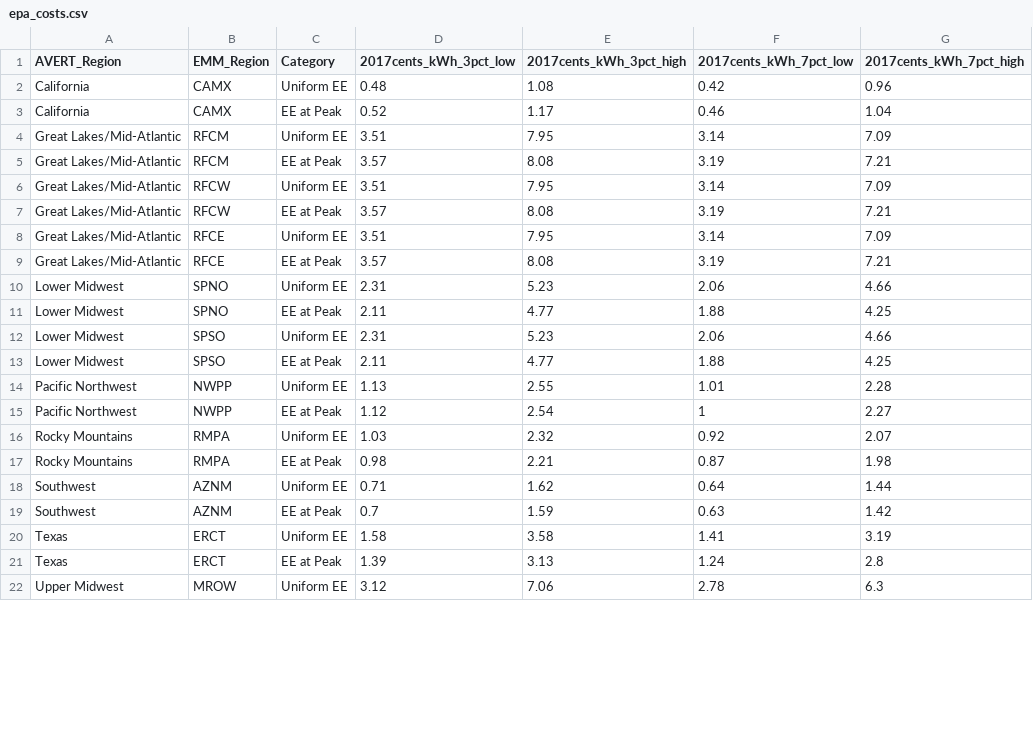
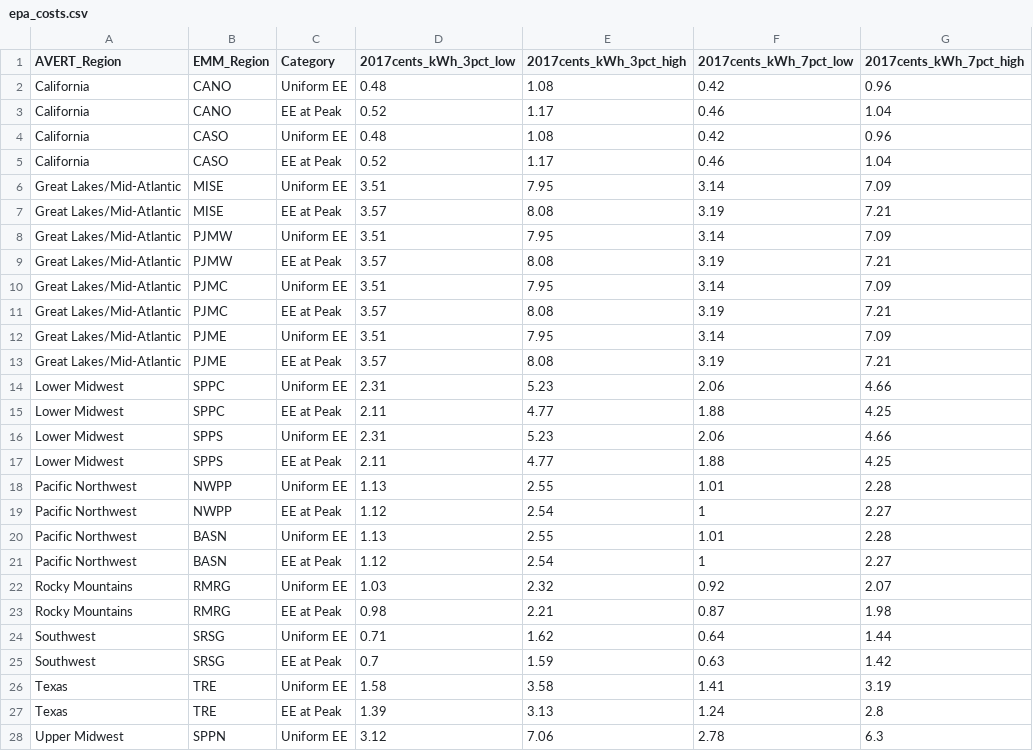
Before and after one commit to jmythms2/scout, a CSV file: supporting_data/convert_data/epa_costs.csv, drawn as a sheet; only a part is shown; the diff covers the shown part only.

```diff
--- a/supporting_data/convert_data/epa_costs.csv
+++ b/supporting_data/convert_data/epa_costs.csv
@@ -1,22 +1,28 @@
 AVERT_Region,EMM_Region,Category,2017cents_kWh_3pct_low,2017cents_kWh_3pct_high,2017cents_kWh_7pct_low,2017cents_kWh_7pct_high
-California,CAMX,Uniform EE,0.48,1.08,0.42,0.96
-California,CAMX,EE at Peak,0.52,1.17,0.46,1.04
-Great Lakes/Mid-Atlantic,RFCM,Uniform EE,3.51,7.95,3.14,7.09
-Great Lakes/Mid-Atlantic,RFCM,EE at Peak,3.57,8.08,3.19,7.21
-Great Lakes/Mid-Atlantic,RFCW,Uniform EE,3.51,7.95,3.14,7.09
-Great Lakes/Mid-Atlantic,RFCW,EE at Peak,3.57,8.08,3.19,7.21
-Great Lakes/Mid-Atlantic,RFCE,Uniform EE,3.51,7.95,3.14,7.09
-Great Lakes/Mid-Atlantic,RFCE,EE at Peak,3.57,8.08,3.19,7.21
-Lower Midwest,SPNO,Uniform EE,2.31,5.23,2.06,4.66
-Lower Midwest,SPNO,EE at Peak,2.11,4.77,1.88,4.25
-Lower Midwest,SPSO,Uniform EE,2.31,5.23,2.06,4.66
-Lower Midwest,SPSO,EE at Peak,2.11,4.77,1.88,4.25
+California,CANO,Uniform EE,0.48,1.08,0.42,0.96
+California,CANO,EE at Peak,0.52,1.17,0.46,1.04
+California,CASO,Uniform EE,0.48,1.08,0.42,0.96
+California,CASO,EE at Peak,0.52,1.17,0.46,1.04
+Great Lakes/Mid-Atlantic,MISE,Uniform EE,3.51,7.95,3.14,7.09
+Great Lakes/Mid-Atlantic,MISE,EE at Peak,3.57,8.08,3.19,7.21
+Great Lakes/Mid-Atlantic,PJMW,Uniform EE,3.51,7.95,3.14,7.09
+Great Lakes/Mid-Atlantic,PJMW,EE at Peak,3.57,8.08,3.19,7.21
+Great Lakes/Mid-Atlantic,PJMC,Uniform EE,3.51,7.95,3.14,7.09
+Great Lakes/Mid-Atlantic,PJMC,EE at Peak,3.57,8.08,3.19,7.21
+Great Lakes/Mid-Atlantic,PJME,Uniform EE,3.51,7.95,3.14,7.09
+Great Lakes/Mid-Atlantic,PJME,EE at Peak,3.57,8.08,3.19,7.21
+Lower Midwest,SPPC,Uniform EE,2.31,5.23,2.06,4.66
+Lower Midwest,SPPC,EE at Peak,2.11,4.77,1.88,4.25
+Lower Midwest,SPPS,Uniform EE,2.31,5.23,2.06,4.66
+Lower Midwest,SPPS,EE at Peak,2.11,4.77,1.88,4.25
 Pacific Northwest,NWPP,Uniform EE,1.13,2.55,1.01,2.28
 Pacific Northwest,NWPP,EE at Peak,1.12,2.54,1,2.27
-Rocky Mountains,RMPA,Uniform EE,1.03,2.32,0.92,2.07
-Rocky Mountains,RMPA,EE at Peak,0.98,2.21,0.87,1.98
-Southwest,AZNM,Uniform EE,0.71,1.62,0.64,1.44
-Southwest,AZNM,EE at Peak,0.7,1.59,0.63,1.42
-Texas,ERCT,Uniform EE,1.58,3.58,1.41,3.19
-Texas,ERCT,EE at Peak,1.39,3.13,1.24,2.8
-Upper Midwest,MROW,Uniform EE,3.12,7.06,2.78,6.3
+Pacific Northwest,BASN,Uniform EE,1.13,2.55,1.01,2.28
+Pacific Northwest,BASN,EE at Peak,1.12,2.54,1,2.27
+Rocky Mountains,RMRG,Uniform EE,1.03,2.32,0.92,2.07
+Rocky Mountains,RMRG,EE at Peak,0.98,2.21,0.87,1.98
+Southwest,SRSG,Uniform EE,0.71,1.62,0.64,1.44
+Southwest,SRSG,EE at Peak,0.7,1.59,0.63,1.42
+Texas,TRE,Uniform EE,1.58,3.58,1.41,3.19
+Texas,TRE,EE at Peak,1.39,3.13,1.24,2.8
+Upper Midwest,SPPN,Uniform EE,3.12,7.06,2.78,6.3
```
Also changed, not shown: 2 added rows, 2 removed rows and 11 edited cells elsewhere in this file, supporting_data/convert_data/cpi.csv, 8 other files.
